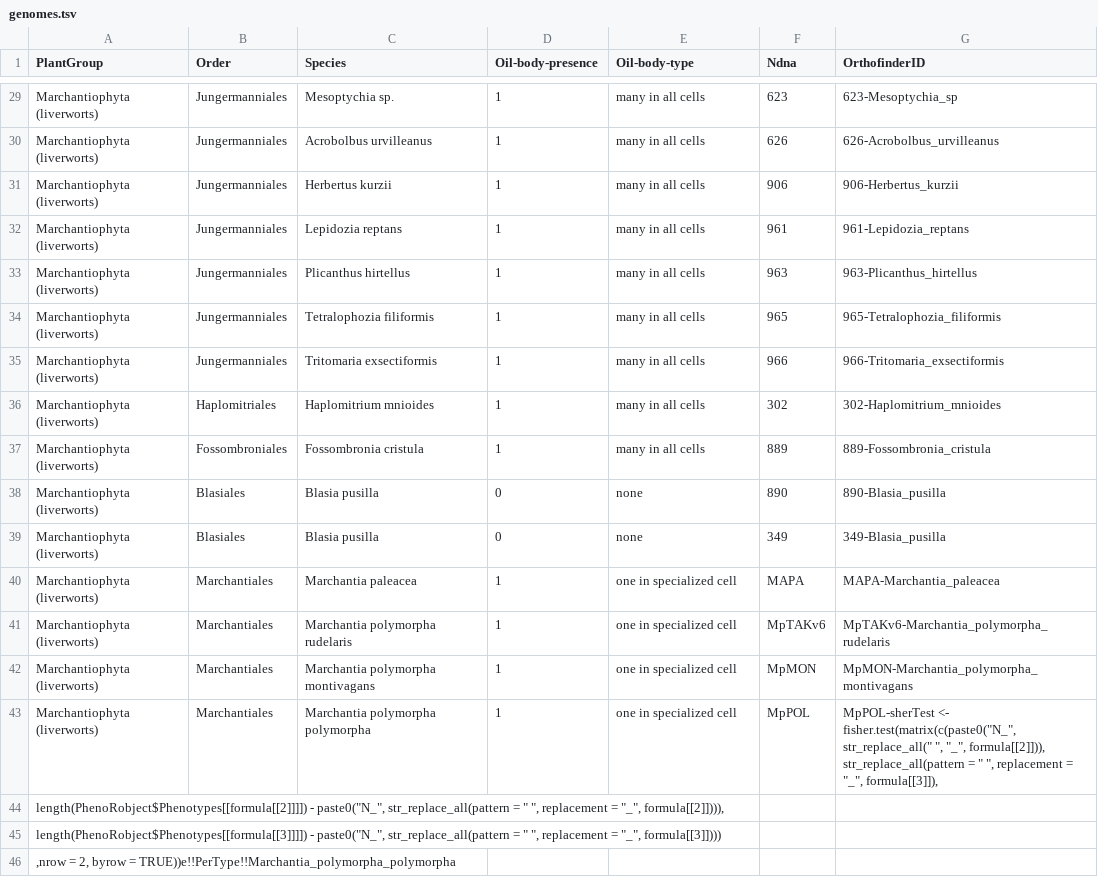
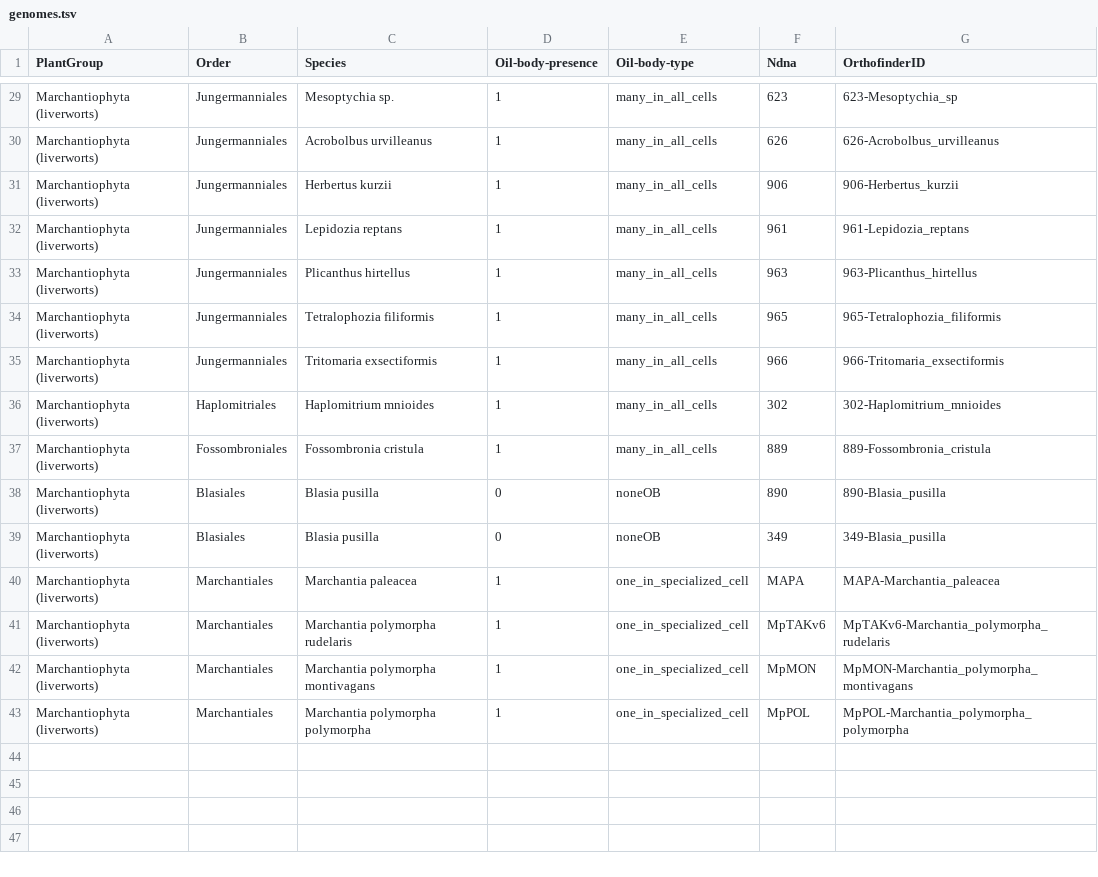
Before and after one commit to AtilioRausch/GeneDiscoveR, a TSV file: inst/extdata/genomes.tsv, drawn as a sheet; only a part is shown, gaps mark what is left out; the diff covers the shown part only; the diff names each change by its address in the sheet, - before the commit and + after, or states it on an @@ line.

Commit message:
chore: Remove unnecessary blank lines and update PhenoR function parameters

```diff
--- a/inst/extdata/genomes.tsv
+++ b/inst/extdata/genomes.tsv
-E29:E37 (Oil-body-type): many in all cells
+E29:E37 (Oil-body-type): many_in_all_cells
-E38:E39 (Oil-body-type): none
+E38:E39 (Oil-body-type): noneOB
-E40:E43 (Oil-body-type): one in specialized cell
+E40:E43 (Oil-body-type): one_in_specialized_cell
-G43 (OrthofinderID): MpPOL-sherTest <- fisher.test(matrix(c(paste0("N_", str_replace_all(" ", "_", formula[[2]])), str_replace_all(pattern = " ", replacement = "_", formula[[3]]),
+G43 (OrthofinderID): MpPOL-Marchantia_polymorpha_polymorpha
-row 44: length(PhenoRobject$Phenotypes[[formula[[2]]]]) - paste0("N_", str_replace_all(pattern = " ", replacement = "_", formula[[2]]))),
-row 45: length(PhenoRobject$Phenotypes[[formula[[3]]]]) - paste0("N_", str_replace_all(pattern = " ", replacement = "_", formula[[3]])))
-row 46: ,nrow = 2, byrow = TRUE))e!!PerType!!Marchantia_polymorpha_polymorpha
```
Also changed, not shown: 27 edited cells elsewhere in this file, 9 other files.
